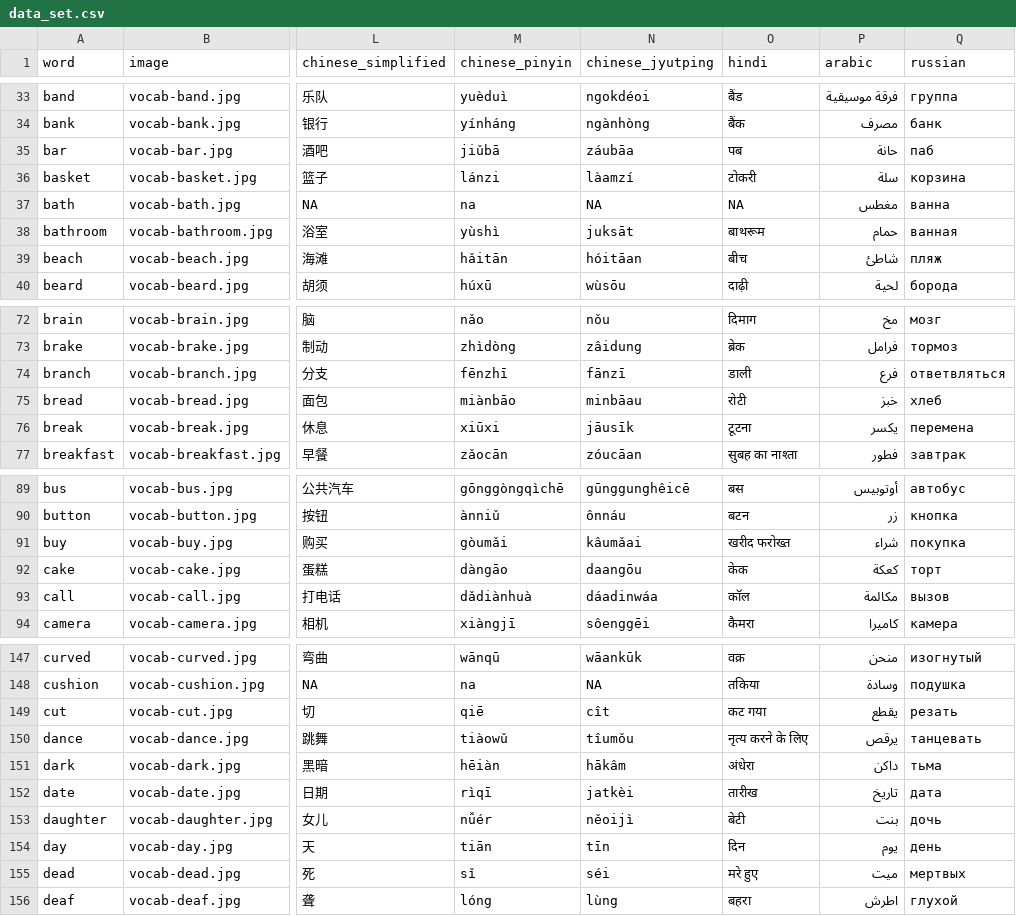
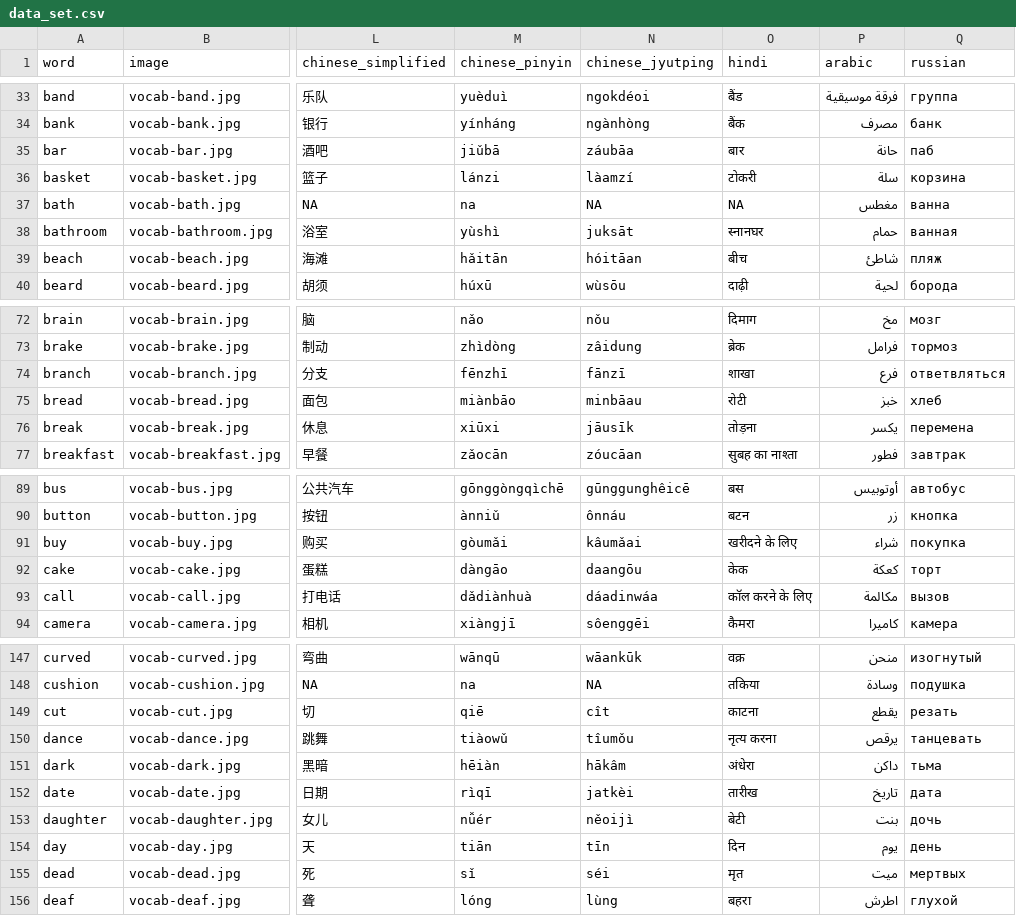
Before and after one commit to danimedi/vocabulaRy, a CSV file: data/data_set.csv, drawn as a sheet; only a part is shown, gaps mark what is left out; the diff covers the shown part only; the diff names each change by its address in the sheet, - before the commit and + after, or states it on an @@ line.

Commit message:
fix some Hindi translations

```diff
--- a/data/data_set.csv
+++ b/data/data_set.csv
-O35 (hindi): पब
+O35 (hindi): बार
-O38 (hindi): बाथरूम
+O38 (hindi): स्नानघर
-O74 (hindi): डाली
+O74 (hindi): शाखा
-O76 (hindi): टूटना
+O76 (hindi): तोड़ना
-O91 (hindi): खरीद फरोख्त
+O91 (hindi): खरीदने के लिए
-O93 (hindi): कॉल
+O93 (hindi): कॉल करने के लिए
-O149 (hindi): कट गया
+O149 (hindi): काटना
-O150 (hindi): नृत्य करने के लिए
+O150 (hindi): नृत्य करना
-O155 (hindi): मरे हुए
+O155 (hindi): मृत
```
Also changed, not shown: 22 edited cells elsewhere in this file, 1 other file.
